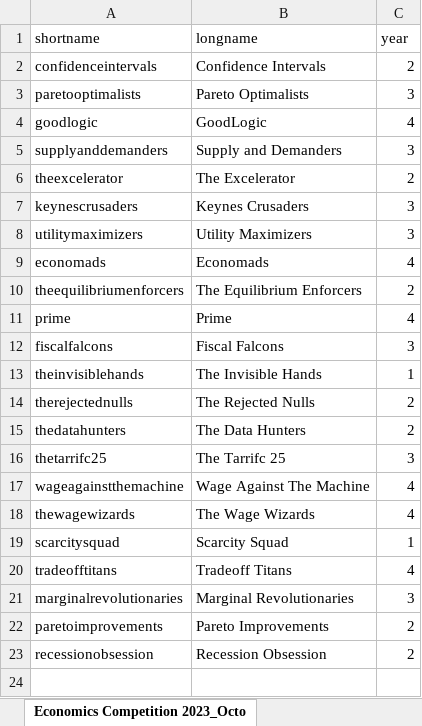
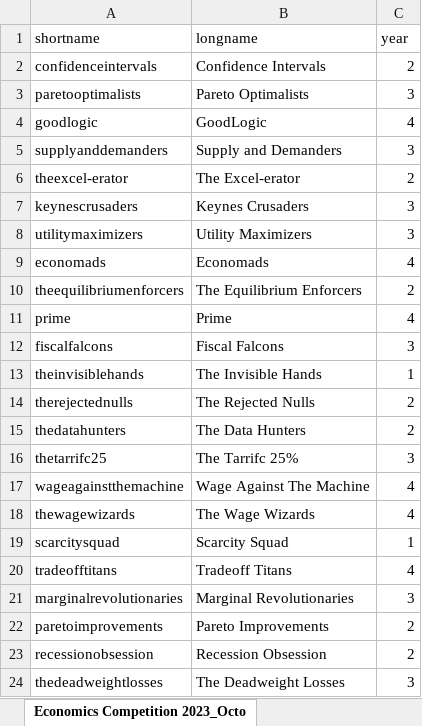
Before and after one commit to justinsmithecon/econcomp, an Excel workbook: data/teams.xlsx, sheet Economics Competition 2023_Octo, drawn as a sheet; values as stored, in another font and other column widths than the file's, no borders; the diff names each change by its address in the sheet, - before the commit and + after, or states it on an @@ line.

```diff
--- a/data/teams.xlsx (sheet Economics Competition 2023_Octo)
+++ b/data/teams.xlsx (sheet Economics Competition 2023_Octo)
-A6 (shortname): theexcelerator
+A6 (shortname): theexcel-erator
-B6 (longname): The Excelerator
+B6 (longname): The Excel-erator
-B16 (longname): The Tarrifc 25
+B16 (longname): The Tarrifc 25%
+row 24: thedeadweightlosses | The Deadweight Losses | 3
```
Also changed, not shown: 1 other file.
